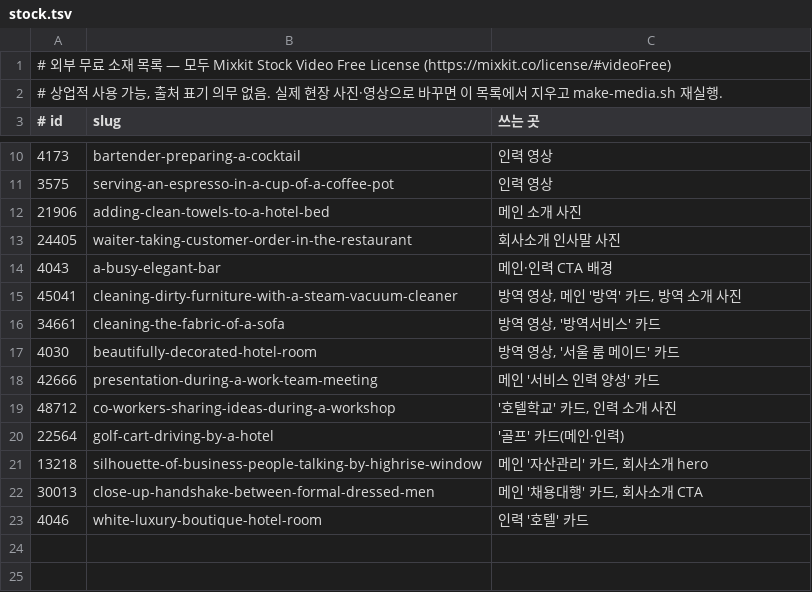
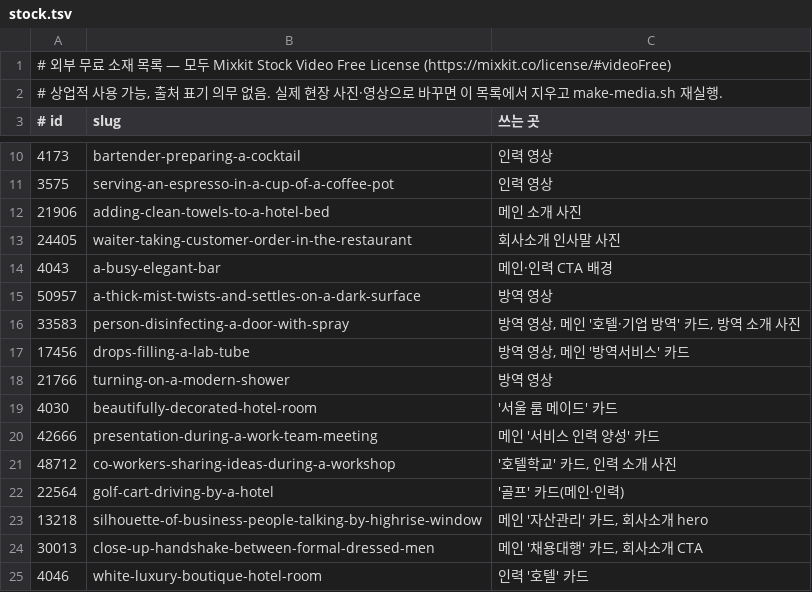
Before and after one commit to supok00/NEW-HYP, a TSV file: tools/stock.tsv, drawn as a sheet; only a part is shown, gaps mark what is left out.

```diff
--- a/tools/stock.tsv
+++ b/tools/stock.tsv
@@ -14,5 +14,7 @@
 4043	a-busy-elegant-bar	메인·인력 CTA 배경
-45041	cleaning-dirty-furniture-with-a-steam-vacuum-cleaner	방역 영상, 메인 '방역' 카드, 방역 소개 사진
-34661	cleaning-the-fabric-of-a-sofa	방역 영상, '방역서비스' 카드
-4030	beautifully-decorated-hotel-room	방역 영상, '서울 룸 메이드' 카드
+50957	a-thick-mist-twists-and-settles-on-a-dark-surface	방역 영상
+33583	person-disinfecting-a-door-with-spray	방역 영상, 메인 '호텔·기업 방역' 카드, 방역 소개 사진
+17456	drops-filling-a-lab-tube	방역 영상, 메인 '방역서비스' 카드
+21766	turning-on-a-modern-shower	방역 영상
+4030	beautifully-decorated-hotel-room	'서울 룸 메이드' 카드
 42666	presentation-during-a-work-team-meeting	메인 '서비스 인력 양성' 카드
```
Also changed, not shown: 17 other files.
